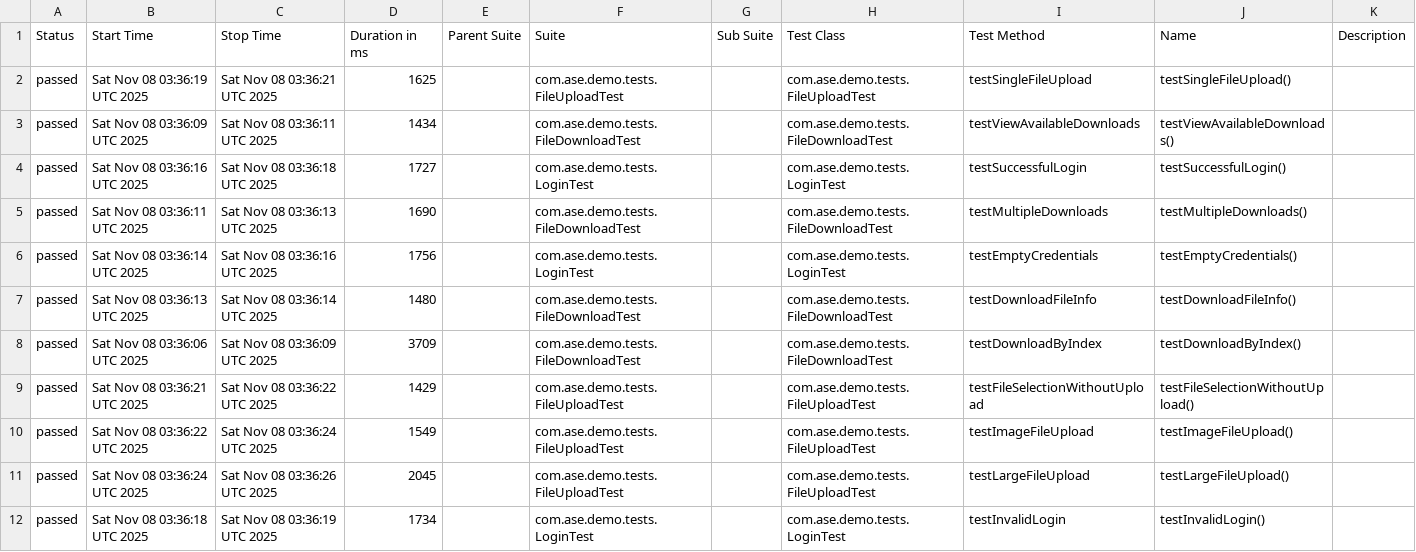
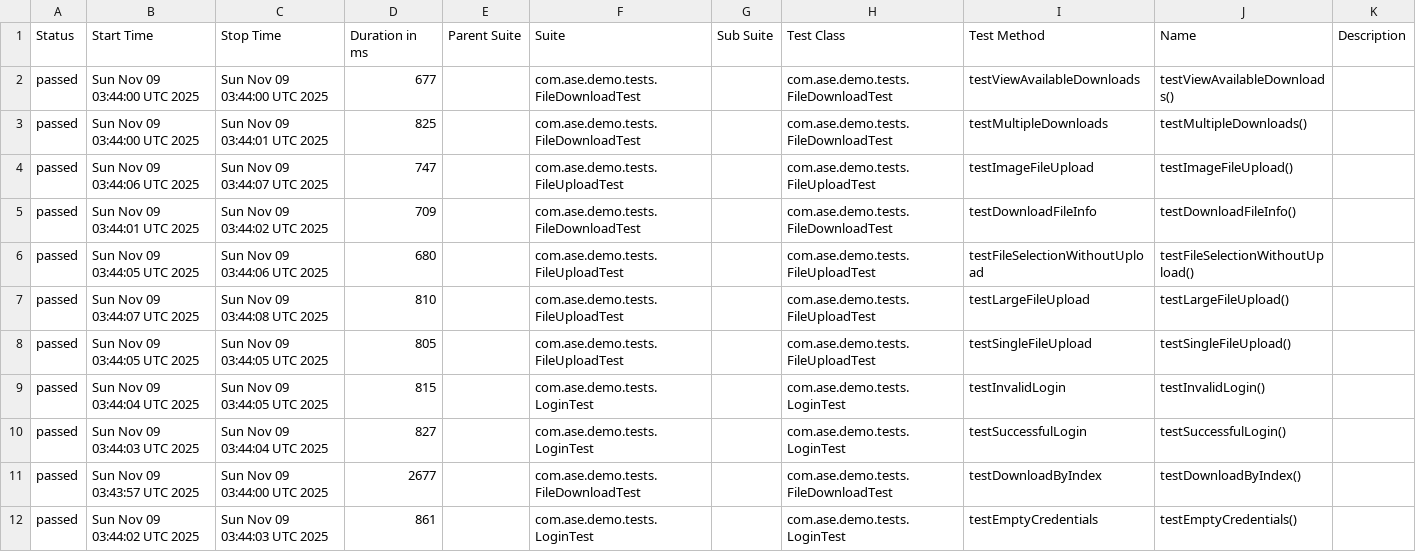
Before and after one commit to Agile-Software-Engineering-25/demo-system-test, a CSV file: full/data/suites.csv, drawn as a sheet.

```diff
--- a/full/data/suites.csv
+++ b/full/data/suites.csv
@@ -1,12 +1,12 @@
 "Status","Start Time","Stop Time","Duration in ms","Parent Suite","Suite","Sub Suite","Test Class","Test Method","Name","Description"
-"passed","Sat Nov 08 03:36:19 UTC 2025","Sat Nov 08 03:36:21 UTC 2025","1625","","com.ase.demo.tests.FileUploadTest","","com.ase.demo.tests.FileUploadTest","testSingleFileUpload","testSingleFileUpload()",""
-"passed","Sat Nov 08 03:36:09 UTC 2025","Sat Nov 08 03:36:11 UTC 2025","1434","","com.ase.demo.tests.FileDownloadTest","","com.ase.demo.tests.FileDownloadTest","testViewAvailableDownloads","testViewAvailableDownloads()",""
-"passed","Sat Nov 08 03:36:16 UTC 2025","Sat Nov 08 03:36:18 UTC 2025","1727","","com.ase.demo.tests.LoginTest","","com.ase.demo.tests.LoginTest","testSuccessfulLogin","testSuccessfulLogin()",""
-"passed","Sat Nov 08 03:36:11 UTC 2025","Sat Nov 08 03:36:13 UTC 2025","1690","","com.ase.demo.tests.FileDownloadTest","","com.ase.demo.tests.FileDownloadTest","testMultipleDownloads","testMultipleDownloads()",""
-"passed","Sat Nov 08 03:36:14 UTC 2025","Sat Nov 08 03:36:16 UTC 2025","1756","","com.ase.demo.tests.LoginTest","","com.ase.demo.tests.LoginTest","testEmptyCredentials","testEmptyCredentials()",""
-"passed","Sat Nov 08 03:36:13 UTC 2025","Sat Nov 08 03:36:14 UTC 2025","1480","","com.ase.demo.tests.FileDownloadTest","","com.ase.demo.tests.FileDownloadTest","testDownloadFileInfo","testDownloadFileInfo()",""
-"passed","Sat Nov 08 03:36:06 UTC 2025","Sat Nov 08 03:36:09 UTC 2025","3709","","com.ase.demo.tests.FileDownloadTest","","com.ase.demo.tests.FileDownloadTest","testDownloadByIndex","testDownloadByIndex()",""
-"passed","Sat Nov 08 03:36:21 UTC 2025","Sat Nov 08 03:36:22 UTC 2025","1429","","com.ase.demo.tests.FileUploadTest","","com.ase.demo.tests.FileUploadTest","testFileSelectionWithoutUpload","testFileSelectionWithoutUpload()",""
-"passed","Sat Nov 08 03:36:22 UTC 2025","Sat Nov 08 03:36:24 UTC 2025","1549","","com.ase.demo.tests.FileUploadTest","","com.ase.demo.tests.FileUploadTest","testImageFileUpload","testImageFileUpload()",""
-"passed","Sat Nov 08 03:36:24 UTC 2025","Sat Nov 08 03:36:26 UTC 2025","2045","","com.ase.demo.tests.FileUploadTest","","com.ase.demo.tests.FileUploadTest","testLargeFileUpload","testLargeFileUpload()",""
-"passed","Sat Nov 08 03:36:18 UTC 2025","Sat Nov 08 03:36:19 UTC 2025","1734","","com.ase.demo.tests.LoginTest","","com.ase.demo.tests.LoginTest","testInvalidLogin","testInvalidLogin()",""
+"passed","Sun Nov 09 03:44:00 UTC 2025","Sun Nov 09 03:44:00 UTC 2025","677","","com.ase.demo.tests.FileDownloadTest","","com.ase.demo.tests.FileDownloadTest","testViewAvailableDownloads","testViewAvailableDownloads()",""
+"passed","Sun Nov 09 03:44:00 UTC 2025","Sun Nov 09 03:44:01 UTC 2025","825","","com.ase.demo.tests.FileDownloadTest","","com.ase.demo.tests.FileDownloadTest","testMultipleDownloads","testMultipleDownloads()",""
+"passed","Sun Nov 09 03:44:06 UTC 2025","Sun Nov 09 03:44:07 UTC 2025","747","","com.ase.demo.tests.FileUploadTest","","com.ase.demo.tests.FileUploadTest","testImageFileUpload","testImageFileUpload()",""
+"passed","Sun Nov 09 03:44:01 UTC 2025","Sun Nov 09 03:44:02 UTC 2025","709","","com.ase.demo.tests.FileDownloadTest","","com.ase.demo.tests.FileDownloadTest","testDownloadFileInfo","testDownloadFileInfo()",""
+"passed","Sun Nov 09 03:44:05 UTC 2025","Sun Nov 09 03:44:06 UTC 2025","680","","com.ase.demo.tests.FileUploadTest","","com.ase.demo.tests.FileUploadTest","testFileSelectionWithoutUpload","testFileSelectionWithoutUpload()",""
+"passed","Sun Nov 09 03:44:07 UTC 2025","Sun Nov 09 03:44:08 UTC 2025","810","","com.ase.demo.tests.FileUploadTest","","com.ase.demo.tests.FileUploadTest","testLargeFileUpload","testLargeFileUpload()",""
+"passed","Sun Nov 09 03:44:05 UTC 2025","Sun Nov 09 03:44:05 UTC 2025","805","","com.ase.demo.tests.FileUploadTest","","com.ase.demo.tests.FileUploadTest","testSingleFileUpload","testSingleFileUpload()",""
+"passed","Sun Nov 09 03:44:04 UTC 2025","Sun Nov 09 03:44:05 UTC 2025","815","","com.ase.demo.tests.LoginTest","","com.ase.demo.tests.LoginTest","testInvalidLogin","testInvalidLogin()",""
+"passed","Sun Nov 09 03:44:03 UTC 2025","Sun Nov 09 03:44:04 UTC 2025","827","","com.ase.demo.tests.LoginTest","","com.ase.demo.tests.LoginTest","testSuccessfulLogin","testSuccessfulLogin()",""
+"passed","Sun Nov 09 03:43:57 UTC 2025","Sun Nov 09 03:44:00 UTC 2025","2677","","com.ase.demo.tests.FileDownloadTest","","com.ase.demo.tests.FileDownloadTest","testDownloadByIndex","testDownloadByIndex()",""
+"passed","Sun Nov 09 03:44:02 UTC 2025","Sun Nov 09 03:44:03 UTC 2025","861","","com.ase.demo.tests.LoginTest","","com.ase.demo.tests.LoginTest","testEmptyCredentials","testEmptyCredentials()",""
```
Also changed, not shown: 36 other files.
